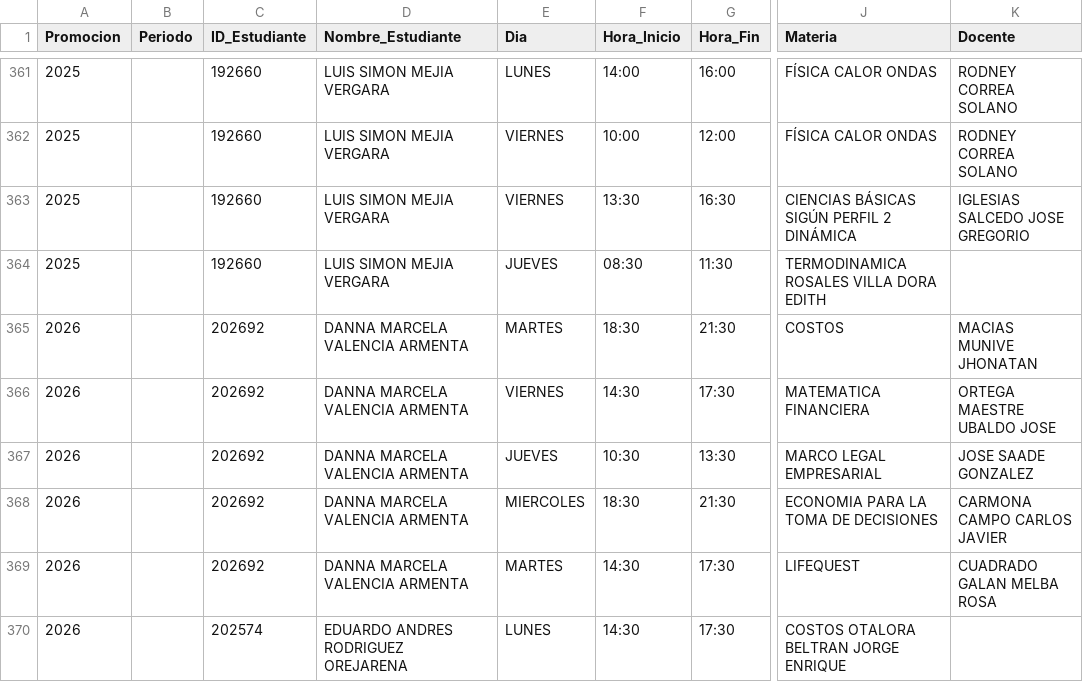
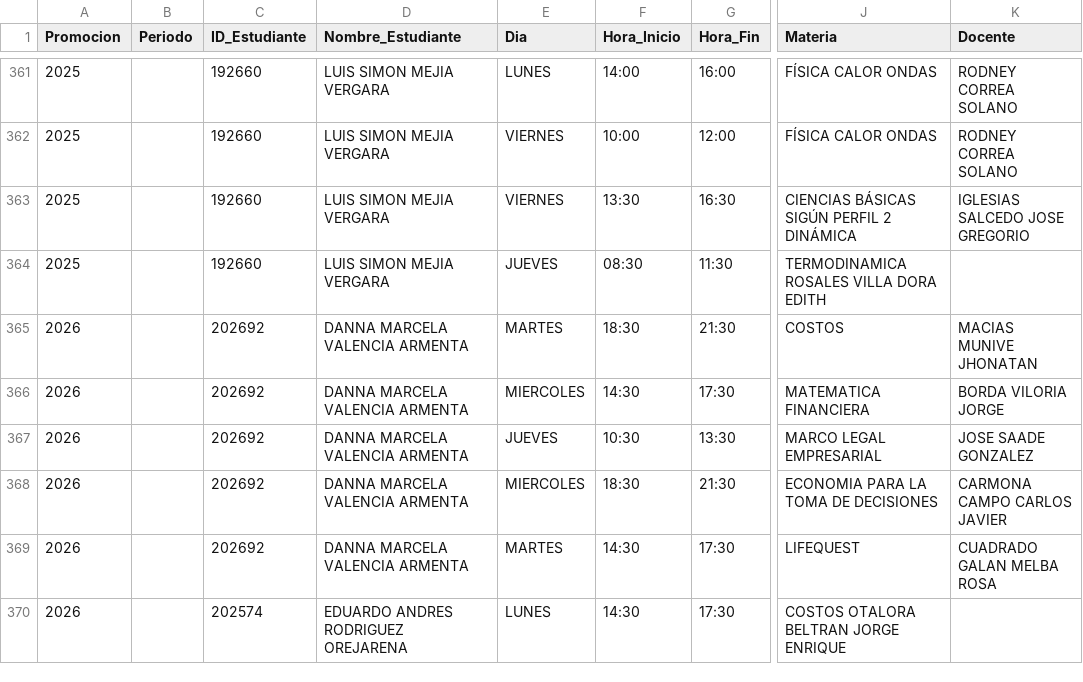
Before and after one commit to jugotoptea-a11y/HORARIOS, a CSV file: horarios_extraidos.csv, drawn as a sheet; only a part is shown, gaps mark what is left out; the diff names each change by its address in the sheet, - before the commit and + after, or states it on an @@ line.

Commit message:
modificación del horario de Danna Valencia

```diff
--- a/horarios_extraidos.csv
+++ b/horarios_extraidos.csv
-E366 (Dia): VIERNES
+E366 (Dia): MIERCOLES
-K366 (Docente): ORTEGA MAESTRE UBALDO JOSE
+K366 (Docente): BORDA VILORIA JORGE
```
Also changed, not shown: 2 other files.
